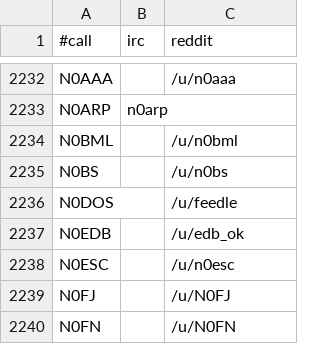
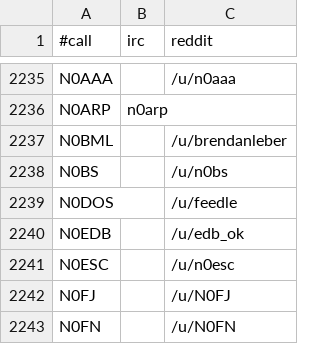
Before and after one commit to molo1134/qrmbot, a CSV file: lib/nicks.csv, drawn as a sheet; only a part is shown, gaps mark what is left out; the diff covers the shown part only.

```diff
--- a/lib/nicks.csv
+++ b/lib/nicks.csv
@@ -2233,3 +2236,3 @@ N0AAA,,/u/n0aaa
 N0ARP,n0arp,
-N0BML,,/u/n0bml
+N0BML,,/u/brendanleber
 N0BS,,/u/n0bs
```
Also changed, not shown: 5 added rows elsewhere in this file.
